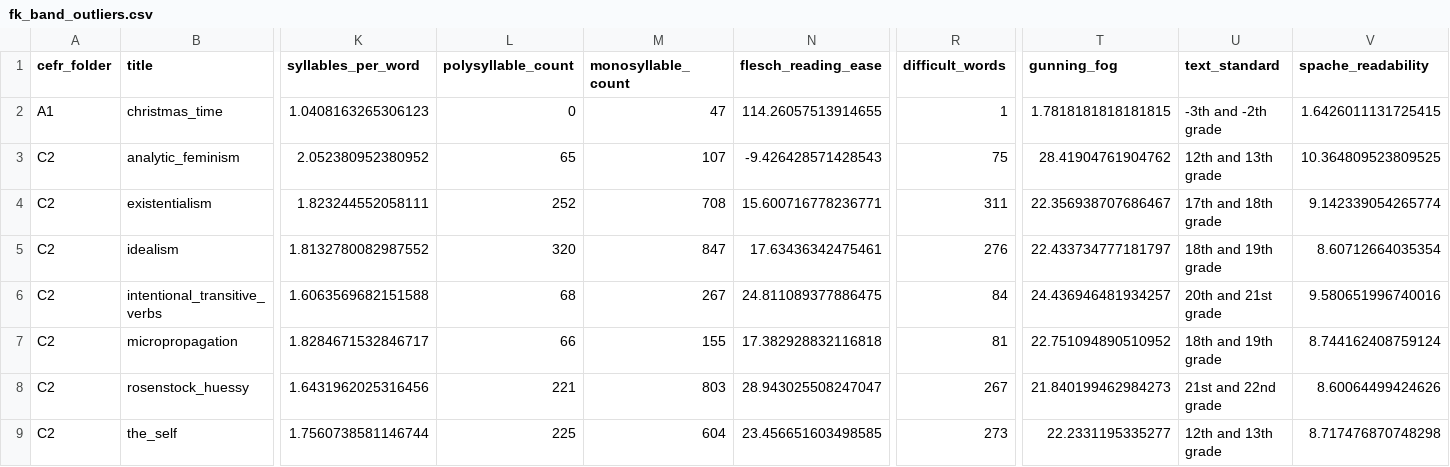
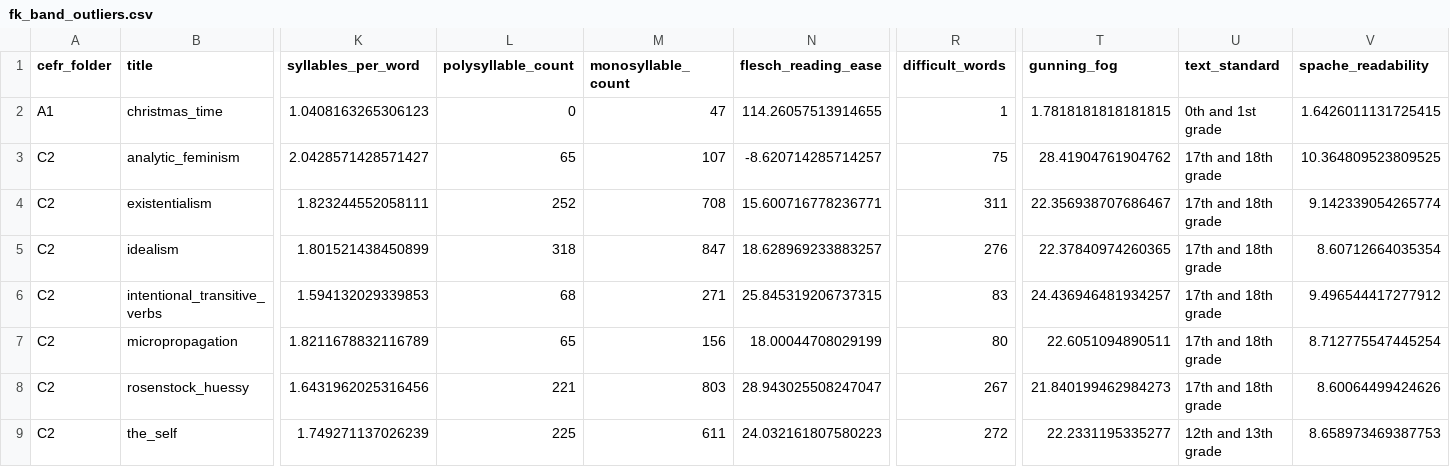
Before and after one commit to AlanaBF/reading-age-predictor, a CSV file: preprocessing_data/analysis_outputs/outliers/fk_band_outliers.csv, drawn as a sheet; only a part is shown, gaps mark what is left out; the diff covers the shown part only; the diff names each change by its address in the sheet, - before the commit and + after, or states it on an @@ line.

```diff
--- a/preprocessing_data/analysis_outputs/outliers/fk_band_outliers.csv
+++ b/preprocessing_data/analysis_outputs/outliers/fk_band_outliers.csv
-U2 (text_standard): -3th and -2th grade
+U2 (text_standard): 0th and 1st grade
-K3 (syllables_per_word): 2.052380952380952
+K3 (syllables_per_word): 2.0428571428571427
-N3 (flesch_reading_ease): -9.426428571428543
+N3 (flesch_reading_ease): -8.620714285714257
-U3 (text_standard): 12th and 13th grade
+U3 (text_standard): 17th and 18th grade
-K5 (syllables_per_word): 1.8132780082987552
+K5 (syllables_per_word): 1.801521438450899
-L5 (polysyllable_count): 320
+L5 (polysyllable_count): 318
-N5 (flesch_reading_ease): 17.63436342475461
+N5 (flesch_reading_ease): 18.628969233883257
-T5 (gunning_fog): 22.433734777181797
+T5 (gunning_fog): 22.37840974260365
-U5 (text_standard): 18th and 19th grade
+U5 (text_standard): 17th and 18th grade
-K6 (syllables_per_word): 1.6063569682151588
+K6 (syllables_per_word): 1.594132029339853
-M6 (monosyllable_count): 267
+M6 (monosyllable_count): 271
-N6 (flesch_reading_ease): 24.811089377886475
+N6 (flesch_reading_ease): 25.845319206737315
-R6 (difficult_words): 84
+R6 (difficult_words): 83
-U6 (text_standard): 20th and 21st grade
+U6 (text_standard): 17th and 18th grade
-V6 (spache_readability): 9.580651996740016
+V6 (spache_readability): 9.496544417277912
-K7 (syllables_per_word): 1.8284671532846717
+K7 (syllables_per_word): 1.8211678832116789
-L7 (polysyllable_count): 66
+L7 (polysyllable_count): 65
-M7 (monosyllable_count): 155
+M7 (monosyllable_count): 156
-N7 (flesch_reading_ease): 17.382928832116818
+N7 (flesch_reading_ease): 18.00044708029199
-R7 (difficult_words): 81
+R7 (difficult_words): 80
-T7 (gunning_fog): 22.751094890510952
+T7 (gunning_fog): 22.6051094890511
-U7 (text_standard): 18th and 19th grade
+U7 (text_standard): 17th and 18th grade
-V7 (spache_readability): 8.744162408759124
+V7 (spache_readability): 8.712775547445254
-U8 (text_standard): 21st and 22nd grade
+U8 (text_standard): 17th and 18th grade
-K9 (syllables_per_word): 1.7560738581146744
+K9 (syllables_per_word): 1.749271137026239
-M9 (monosyllable_count): 604
+M9 (monosyllable_count): 611
-N9 (flesch_reading_ease): 23.456651603498585
+N9 (flesch_reading_ease): 24.032161807580223
-R9 (difficult_words): 273
+R9 (difficult_words): 272
-V9 (spache_readability): 8.717476870748298
+V9 (spache_readability): 8.658973469387753
```
Also changed, not shown: 1 edited cell elsewhere in this file, experiments/all_model_results.csv, preprocessing_data/analysis_outputs/outliers/cefr_outliers.csv, 37 other files.
